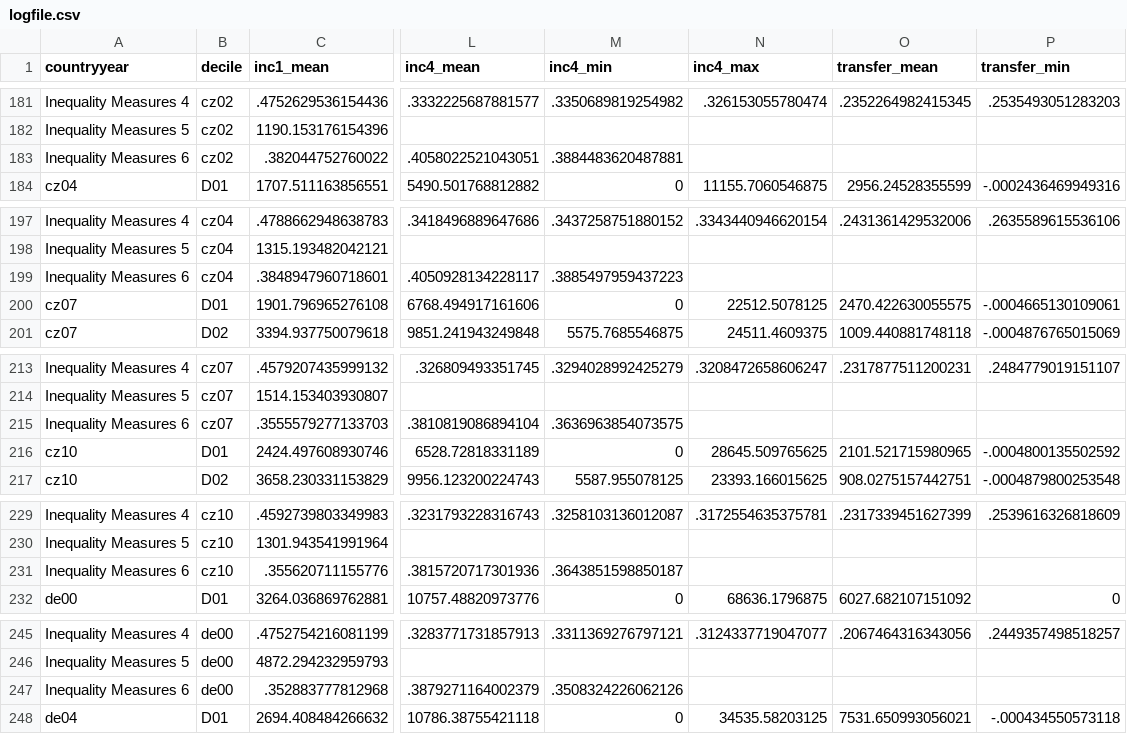
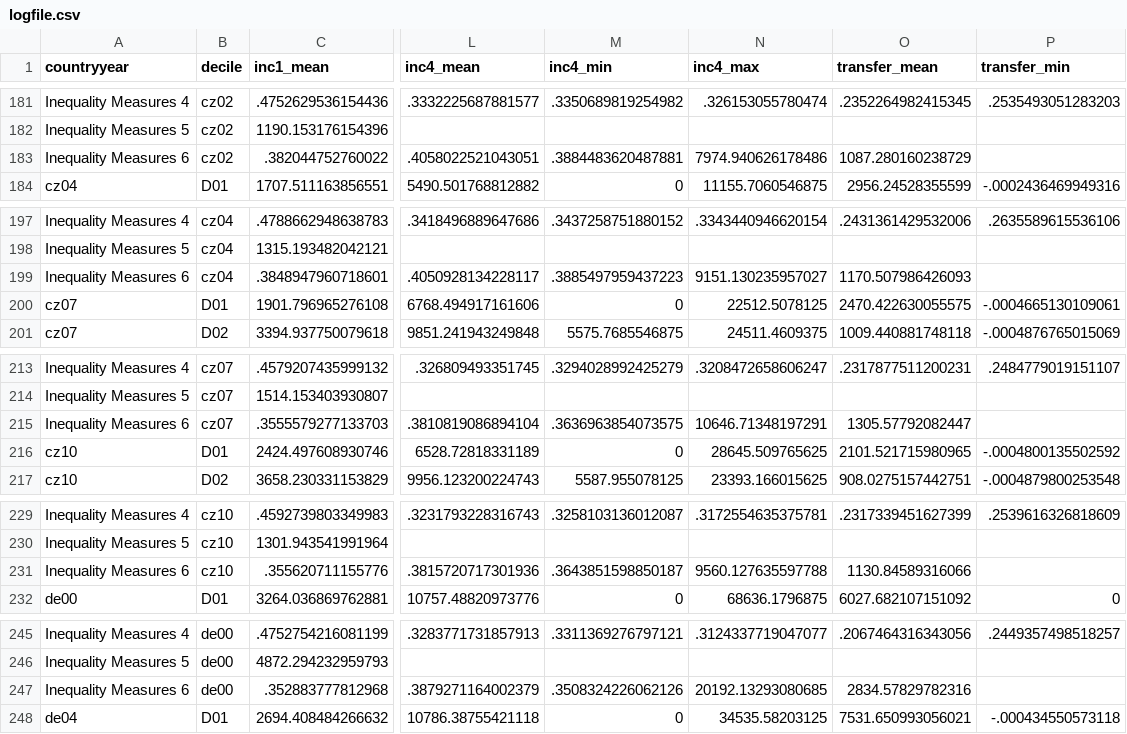
Before and after one commit to matthewolckers/lis-tax-transfer, a CSV file: Stata/log/logfile.csv, drawn as a sheet; only a part is shown, gaps mark what is left out; the diff covers the shown part only; the diff names each change by its address in the sheet, - before the commit and + after, or states it on an @@ line.

```diff
--- a/Stata/log/logfile.csv
+++ b/Stata/log/logfile.csv
-N183 (inc4_max): (empty)
+N183 (inc4_max): 7974.940626178486
-O183 (transfer_mean): (empty)
+O183 (transfer_mean): 1087.280160238729
-N199 (inc4_max): (empty)
+N199 (inc4_max): 9151.130235957027
-O199 (transfer_mean): (empty)
+O199 (transfer_mean): 1170.507986426093
-N215 (inc4_max): (empty)
+N215 (inc4_max): 10646.71348197291
-O215 (transfer_mean): (empty)
+O215 (transfer_mean): 1305.57792082447
-N231 (inc4_max): (empty)
+N231 (inc4_max): 9560.127635597788
-O231 (transfer_mean): (empty)
+O231 (transfer_mean): 1130.84589316066
-N247 (inc4_max): (empty)
+N247 (inc4_max): 20192.13293080685
-O247 (transfer_mean): (empty)
+O247 (transfer_mean): 2834.57829782316
```
Also changed, not shown: 186 edited cells elsewhere in this file.
